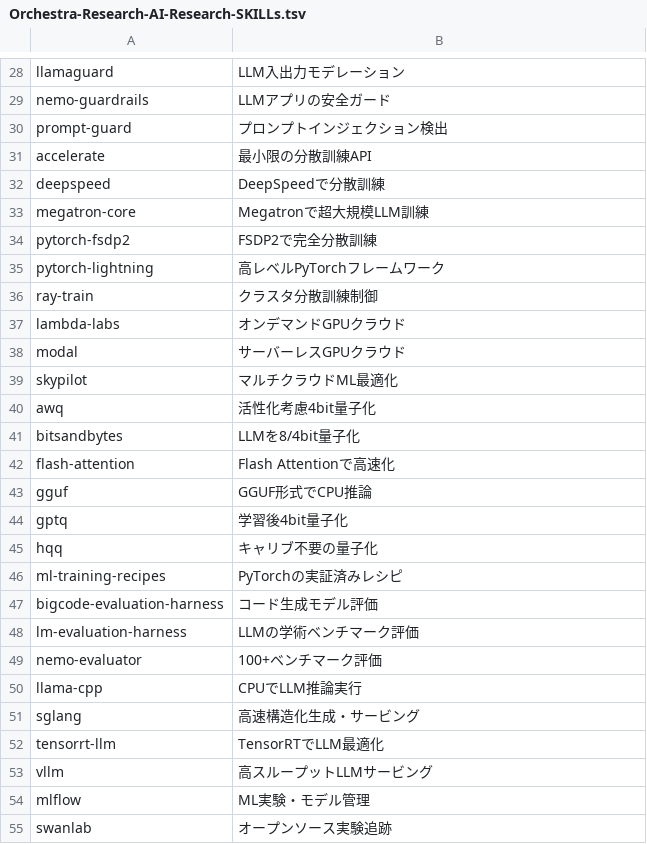
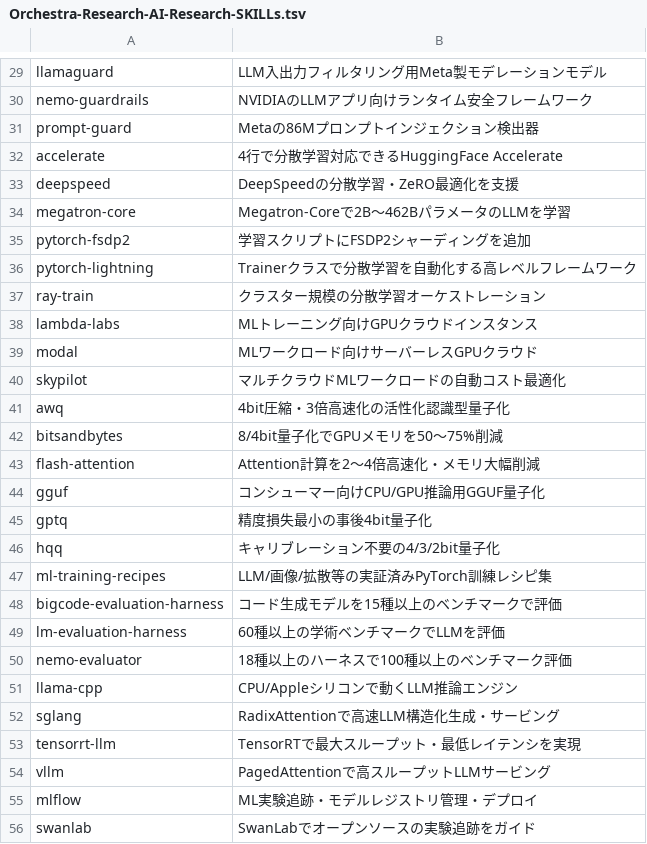
Before and after one commit to sanoakr/ai-skills, a TSV file: pending-descs/Orchestra-Research-AI-Research-SKILLs.tsv, drawn as a sheet; only a part is shown, gaps mark what is left out; addresses are those after the commit; the diff covers the shown part only; the diff names each change by its address in the sheet, - before the commit and + after, or states it on an @@ line.

```diff
--- a/pending-descs/Orchestra-Research-AI-Research-SKILLs.tsv
+++ b/pending-descs/Orchestra-Research-AI-Research-SKILLs.tsv
-B29: LLM入出力モデレーション
+B29: LLM入出力フィルタリング用Meta製モデレーションモデル
-B30: LLMアプリの安全ガード
+B30: NVIDIAのLLMアプリ向けランタイム安全フレームワーク
-B31: プロンプトインジェクション検出
+B31: Metaの86Mプロンプトインジェクション検出器
-B32: 最小限の分散訓練API
+B32: 4行で分散学習対応できるHuggingFace Accelerate
-B33: DeepSpeedで分散訓練
+B33: DeepSpeedの分散学習・ZeRO最適化を支援
-B34: Megatronで超大規模LLM訓練
+B34: Megatron-Coreで2B〜462BパラメータのLLMを学習
-B35: FSDP2で完全分散訓練
+B35: 学習スクリプトにFSDP2シャーディングを追加
-B36: 高レベルPyTorchフレームワーク
+B36: Trainerクラスで分散学習を自動化する高レベルフレームワーク
-B37: クラスタ分散訓練制御
+B37: クラスター規模の分散学習オーケストレーション
-B38: オンデマンドGPUクラウド
+B38: MLトレーニング向けGPUクラウドインスタンス
-B39: サーバーレスGPUクラウド
+B39: MLワークロード向けサーバーレスGPUクラウド
-B40: マルチクラウドML最適化
+B40: マルチクラウドMLワークロードの自動コスト最適化
-B41: 活性化考慮4bit量子化
+B41: 4bit圧縮・3倍高速化の活性化認識型量子化
-B42: LLMを8/4bit量子化
+B42: 8/4bit量子化でGPUメモリを50〜75%削減
-B43: Flash Attentionで高速化
+B43: Attention計算を2〜4倍高速化・メモリ大幅削減
-B44: GGUF形式でCPU推論
+B44: コンシューマー向けCPU/GPU推論用GGUF量子化
-B45: 学習後4bit量子化
+B45: 精度損失最小の事後4bit量子化
-B46: キャリブ不要の量子化
+B46: キャリブレーション不要の4/3/2bit量子化
-B47: PyTorchの実証済みレシピ
+B47: LLM/画像/拡散等の実証済みPyTorch訓練レシピ集
-B48: コード生成モデル評価
+B48: コード生成モデルを15種以上のベンチマークで評価
-B49: LLMの学術ベンチマーク評価
+B49: 60種以上の学術ベンチマークでLLMを評価
-B50: 100+ベンチマーク評価
+B50: 18種以上のハーネスで100種以上のベンチマーク評価
-B51: CPUでLLM推論実行
+B51: CPU/Appleシリコンで動くLLM推論エンジン
-B52: 高速構造化生成・サービング
+B52: RadixAttentionで高速LLM構造化生成・サービング
-B53: TensorRTでLLM最適化
+B53: TensorRTで最大スループット・最低レイテンシを実現
-B54: 高スループットLLMサービング
+B54: PagedAttentionで高スループットLLMサービング
-B55: ML実験・モデル管理
+B55: ML実験追跡・モデルレジストリ管理・デプロイ
-B56: オープンソース実験追跡
+B56: SwanLabでオープンソースの実験追跡をガイド
```
Also changed, not shown: 1 added row and 70 edited cells elsewhere in this file, pending-descs/K-Dense-AI-scientific-agent-skills.tsv, 1 other file.
